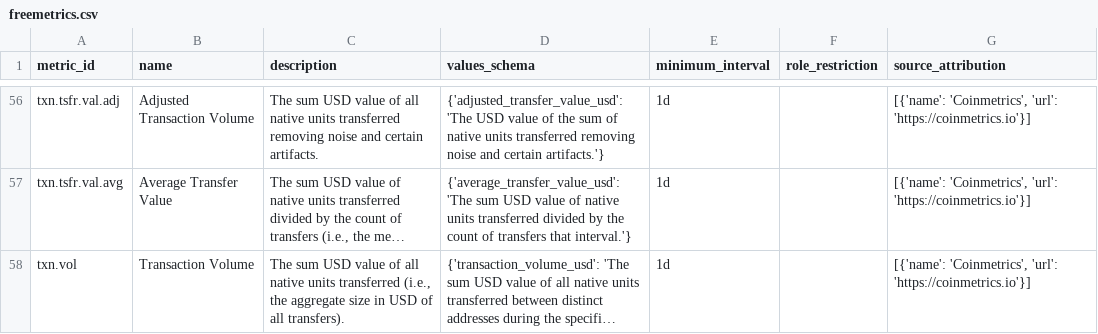
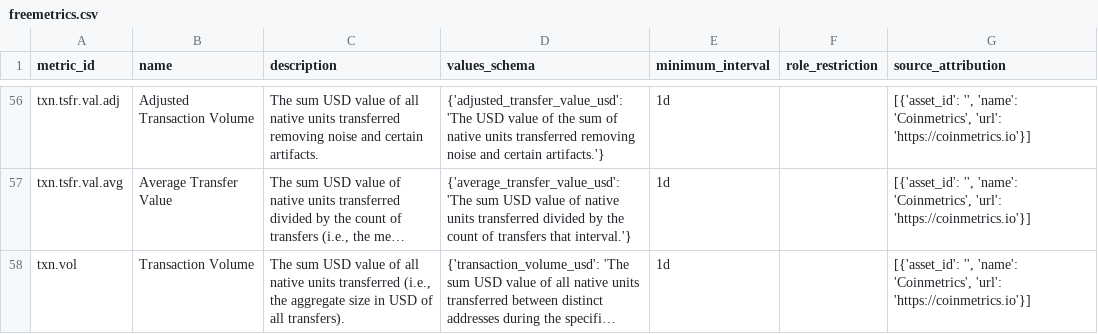
Before and after one commit to KaidenFrizu/recurrent-bitcoin-network, a CSV file: raw/freemetrics.csv, drawn as a sheet; only a part is shown, gaps mark what is left out; long unchanged cells end in …; the diff covers the shown part only; the diff names each change by its address in the sheet, - before the commit and + after, or states it on an @@ line.

```diff
--- a/raw/freemetrics.csv
+++ b/raw/freemetrics.csv
-G56:G58 (source_attribution): [{'name': 'Coinmetrics', 'url':…
+G56:G58 (source_attribution): [{'asset_id': '', 'name': 'Coinmetrics', 'url':…
```
Also changed, not shown: 54 edited cells elsewhere in this file, 5 other files.
